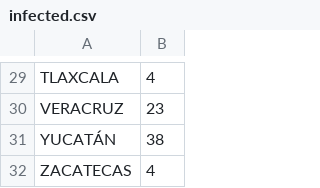
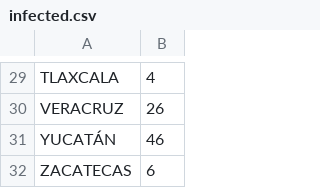
Before and after one commit to carloscerlira/COVIDMEX, a CSV file: data/infected.csv, drawn as a sheet; only a part is shown, gaps mark what is left out; the diff covers the shown part only; the diff names each change by its address in the sheet, - before the commit and + after, or states it on an @@ line.

```diff
--- a/data/infected.csv
+++ b/data/infected.csv
-B30: 23
+B30: 26
-B31: 38
+B31: 46
-B32: 4
+B32: 6
```
Also changed, not shown: 23 edited cells elsewhere in this file, 16 other files.
